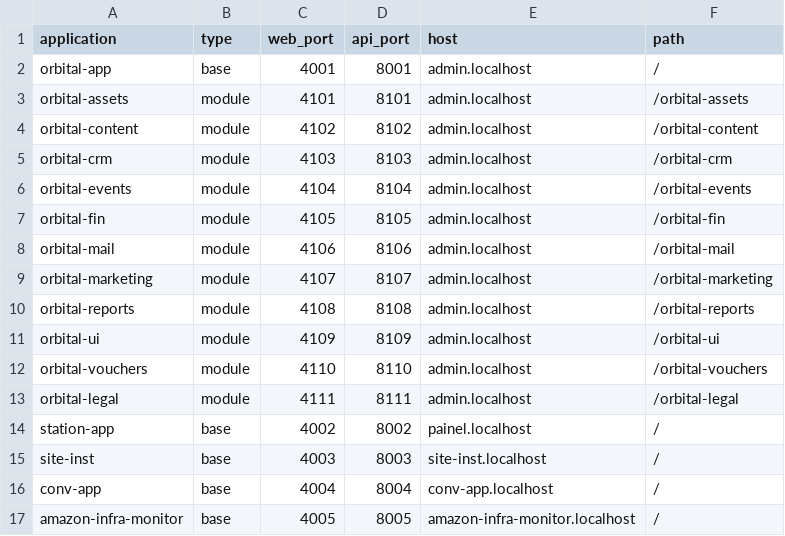
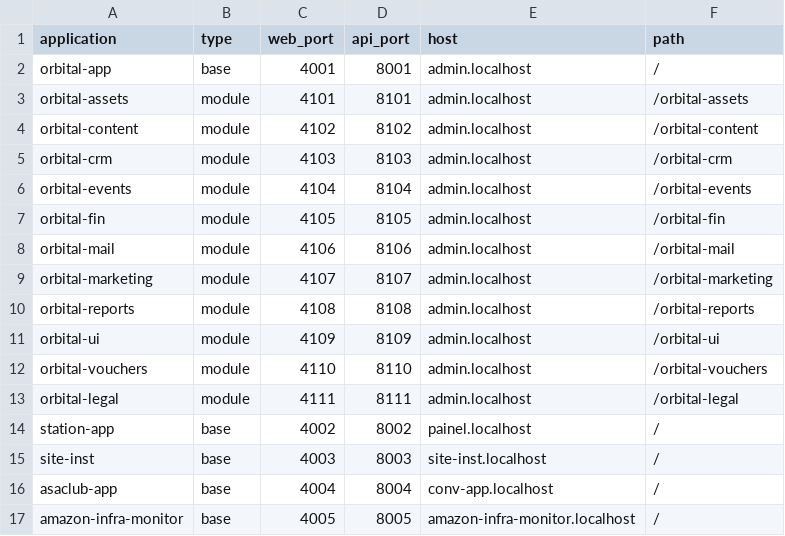
Before and after one commit to inatto/dev-automation, a CSV file: config/services.csv, drawn as a sheet.

```diff
--- a/config/services.csv
+++ b/config/services.csv
@@ -15,3 +15,3 @@ station-app;base;4002;8002;painel.localhost;/
 site-inst;base;4003;8003;site-inst.localhost;/
-conv-app;base;4004;8004;conv-app.localhost;/
+asaclub-app;base;4004;8004;conv-app.localhost;/
 amazon-infra-monitor;base;4005;8005;amazon-infra-monitor.localhost;/
```
Also changed, not shown: 11 other files.
